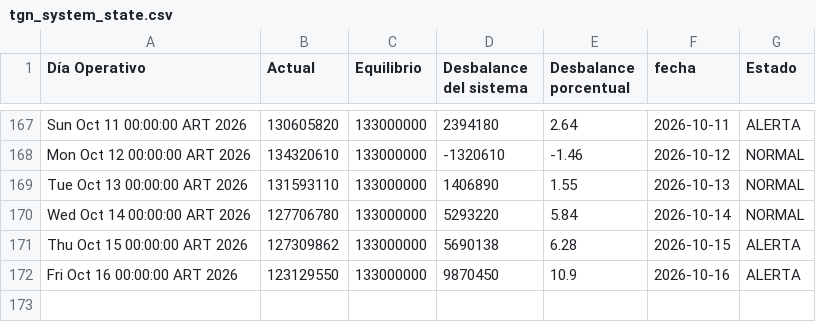
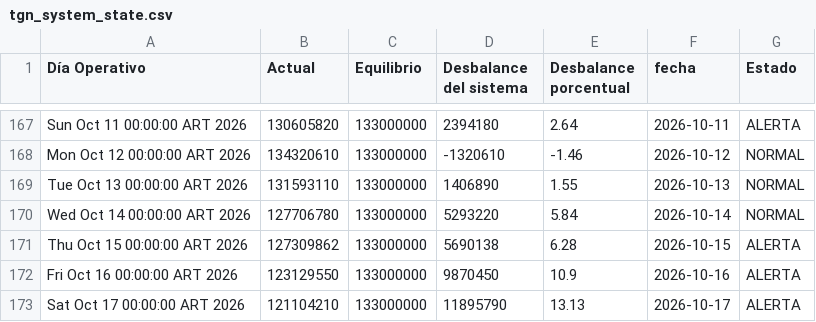
Before and after one commit to RodrigoManassero/estado-sistema-gas-rodrigo, a CSV file: data/tgn_system_state.csv, drawn as a sheet; only a part is shown, gaps mark what is left out.

```diff
--- a/data/tgn_system_state.csv
+++ b/data/tgn_system_state.csv
@@ -172 +172,2 @@ Thu Oct 15 00:00:00 ART 2026,127309862,133000000,5690138,6.28,2026-10-15,ALERTA
 Fri Oct 16 00:00:00 ART 2026,123129550,133000000,9870450,10.9,2026-10-16,ALERTA
+Sat Oct 17 00:00:00 ART 2026,121104210,133000000,11895790,13.13,2026-10-17,ALERTA
```
Also changed, not shown: 3 other files.
